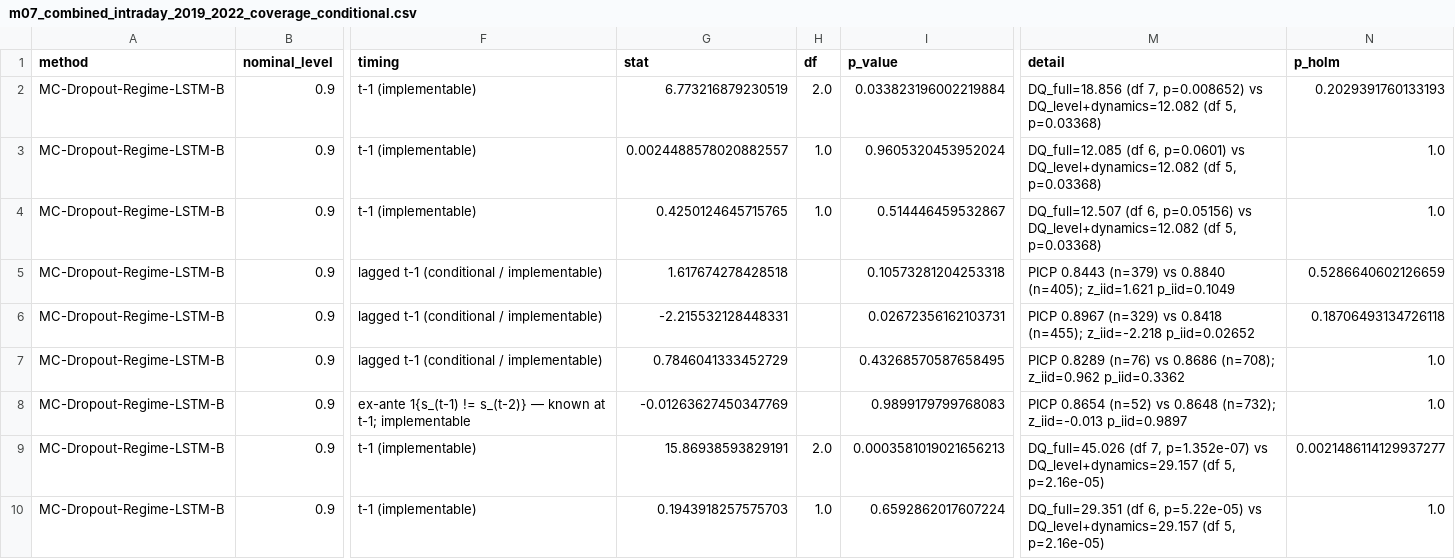
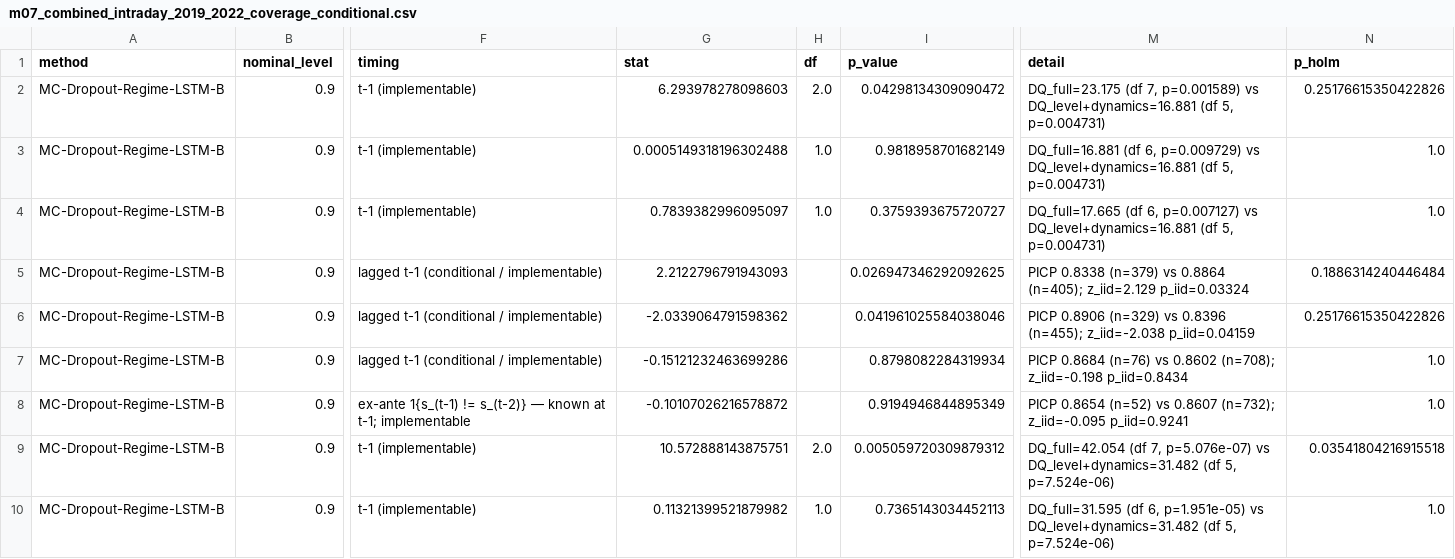
Before and after one commit to BOBMSH/Regime-Aware-Deep-Learning-for-Volatility-Forecasting-with-Uncertainty-Quantification, a CSV file: Code/results/tables/m07_combined_intraday_2019_2022_coverage_conditional.csv, drawn as a sheet; only a part is shown, gaps mark what is left out; the diff covers the shown part only; the diff names each change by its address in the sheet, - before the commit and + after, or states it on an @@ line.

```diff
--- a/Code/results/tables/m07_combined_intraday_2019_2022_coverage_conditional.csv
+++ b/Code/results/tables/m07_combined_intraday_2019_2022_coverage_conditional.csv
-G2 (stat): 6.773216879230519
+G2 (stat): 6.293978278098603
-I2 (p_value): 0.033823196002219884
+I2 (p_value): 0.04298134309090472
-M2 (detail): DQ_full=18.856 (df 7, p=0.008652) vs DQ_level+dynamics=12.082 (df 5, p=0.03368)
+M2 (detail): DQ_full=23.175 (df 7, p=0.001589) vs DQ_level+dynamics=16.881 (df 5, p=0.004731)
-N2 (p_holm): 0.2029391760133193
+N2 (p_holm): 0.25176615350422826
-G3 (stat): 0.0024488578020882557
+G3 (stat): 0.0005149318196302488
-I3 (p_value): 0.9605320453952024
+I3 (p_value): 0.9818958701682149
-M3 (detail): DQ_full=12.085 (df 6, p=0.0601) vs DQ_level+dynamics=12.082 (df 5, p=0.03368)
+M3 (detail): DQ_full=16.881 (df 6, p=0.009729) vs DQ_level+dynamics=16.881 (df 5, p=0.004731)
-G4 (stat): 0.4250124645715765
+G4 (stat): 0.7839382996095097
-I4 (p_value): 0.514446459532867
+I4 (p_value): 0.3759393675720727
-M4 (detail): DQ_full=12.507 (df 6, p=0.05156) vs DQ_level+dynamics=12.082 (df 5, p=0.03368)
+M4 (detail): DQ_full=17.665 (df 6, p=0.007127) vs DQ_level+dynamics=16.881 (df 5, p=0.004731)
-G5 (stat): 1.617674278428518
+G5 (stat): 2.2122796791943093
-I5 (p_value): 0.10573281204253318
+I5 (p_value): 0.026947346292092625
-M5 (detail): PICP 0.8443 (n=379) vs 0.8840 (n=405); z_iid=1.621 p_iid=0.1049
+M5 (detail): PICP 0.8338 (n=379) vs 0.8864 (n=405); z_iid=2.129 p_iid=0.03324
-N5 (p_holm): 0.5286640602126659
+N5 (p_holm): 0.1886314240446484
-G6 (stat): -2.215532128448331
+G6 (stat): -2.0339064791598362
-I6 (p_value): 0.02672356162103731
+I6 (p_value): 0.041961025584038046
-M6 (detail): PICP 0.8967 (n=329) vs 0.8418 (n=455); z_iid=-2.218 p_iid=0.02652
+M6 (detail): PICP 0.8906 (n=329) vs 0.8396 (n=455); z_iid=-2.038 p_iid=0.04159
-N6 (p_holm): 0.18706493134726118
+N6 (p_holm): 0.25176615350422826
-G7 (stat): 0.7846041333452729
+G7 (stat): -0.15121232463699286
-I7 (p_value): 0.43268570587658495
+I7 (p_value): 0.8798082284319934
-M7 (detail): PICP 0.8289 (n=76) vs 0.8686 (n=708); z_iid=0.962 p_iid=0.3362
+M7 (detail): PICP 0.8684 (n=76) vs 0.8602 (n=708); z_iid=-0.198 p_iid=0.8434
-G8 (stat): -0.01263627450347769
+G8 (stat): -0.10107026216578872
-I8 (p_value): 0.9899179799768083
+I8 (p_value): 0.9194946844895349
-M8 (detail): …(n=52) vs 0.8648 (n=732); z_iid=-0.013 p_iid=0.9897
+M8 (detail): …(n=52) vs 0.8607 (n=732); z_iid=-0.095 p_iid=0.9241
-G9 (stat): 15.86938593829191
+G9 (stat): 10.572888143875751
-I9 (p_value): 0.0003581019021656213
+I9 (p_value): 0.005059720309879312
-M9 (detail): DQ_full=45.026 (df 7, p=1.352e-07) vs DQ_level+dynamics=29.157 (df 5, p=2.16e-05)
+M9 (detail): DQ_full=42.054 (df 7, p=5.076e-07) vs DQ_level+dynamics=31.482 (df 5, p=7.524e-06)
-N9 (p_holm): 0.0021486114129937277
+N9 (p_holm): 0.03541804216915518
-G10 (stat): 0.1943918257575703
+G10 (stat): 0.11321399521879982
-I10 (p_value): 0.6592862017607224
+I10 (p_value): 0.7365143034452113
-M10 (detail): DQ_full=29.351 (df 6, p=5.22e-05) vs DQ_level+dynamics=29.157 (df 5, p=2.16e-05)
+M10 (detail): DQ_full=31.595 (df 6, p=1.951e-05) vs DQ_level+dynamics=31.482 (df 5, p=7.524e-06)
```
Also changed, not shown: 68 edited cells elsewhere in this file, Code/results/tables/m07_combined_intraday_2019_2022_calibration.csv, Code/results/tables/m07_combined_intraday_2019_2022_dm.csv, 11 other files.
